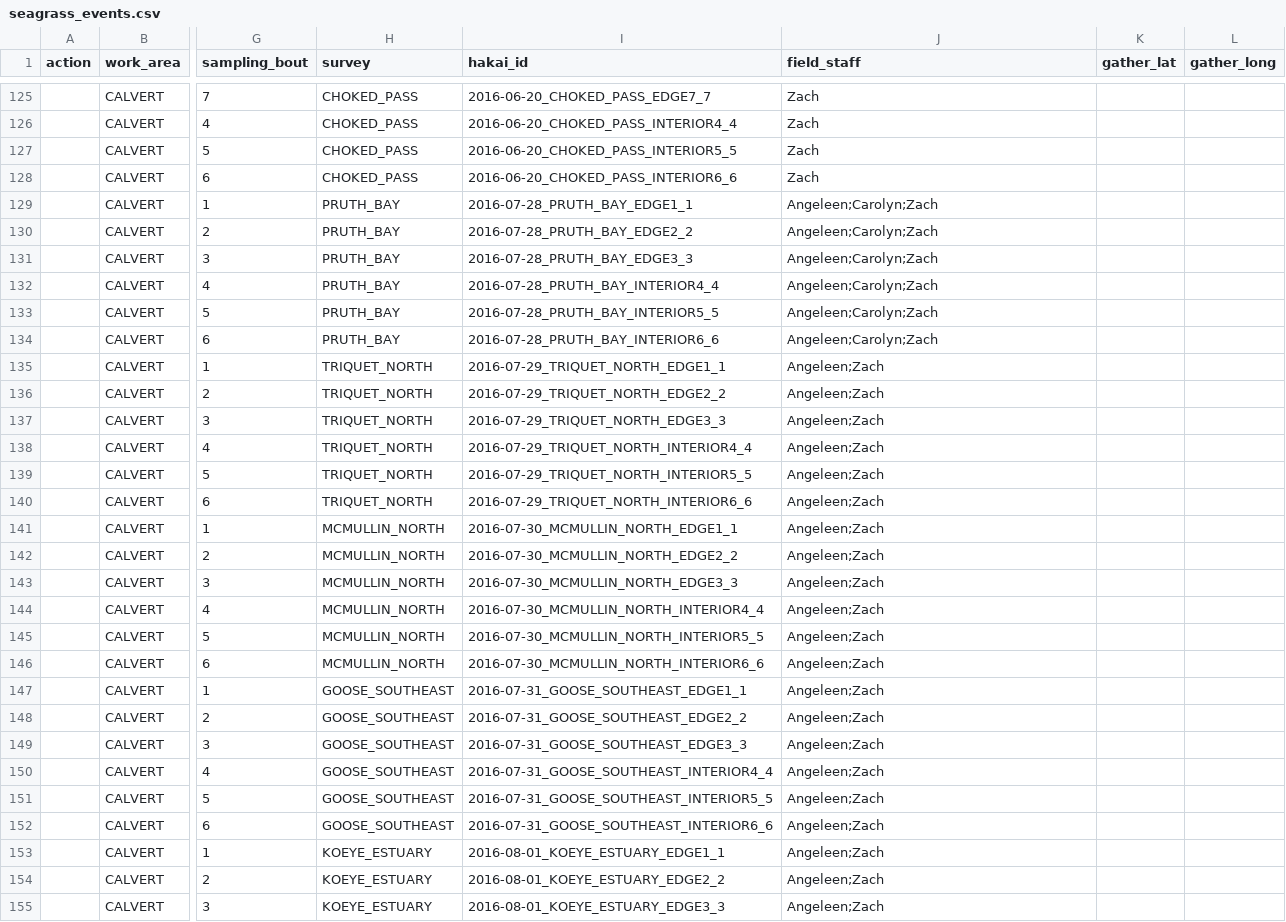
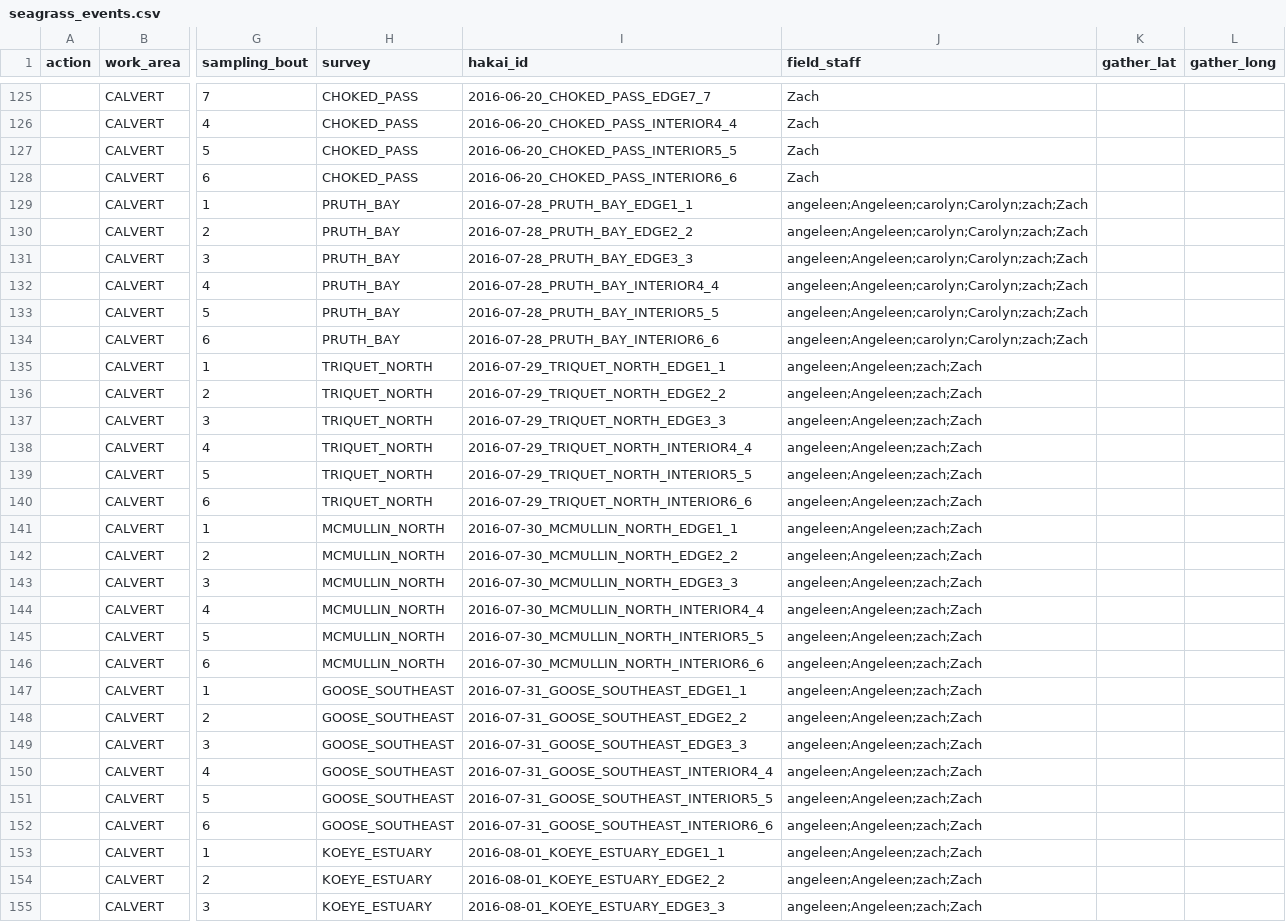
Before and after one commit to HakaiInstitute/seagrass-fish-inverts, a CSV file: raw-data/seagrass_events.csv, drawn as a sheet; only a part is shown, gaps mark what is left out; the diff covers the shown part only; the diff names each change by its address in the sheet, - before the commit and + after, or states it on an @@ line.

Commit message:
updated events to QC files

```diff
--- a/raw-data/seagrass_events.csv
+++ b/raw-data/seagrass_events.csv
-J129:J134 (field_staff): Angeleen;Carolyn;Zach
+J129:J134 (field_staff): angeleen;Angeleen;carolyn;Carolyn;zach;Zach
-J135:J155 (field_staff): Angeleen;Zach
+J135:J155 (field_staff): angeleen;Angeleen;zach;Zach
```
Also changed, not shown: 2 added rows, 2 moved rows and 39 edited cells elsewhere in this file, output/fish_events_to_QC.csv, output/inverts_events_to_QC.csv.
